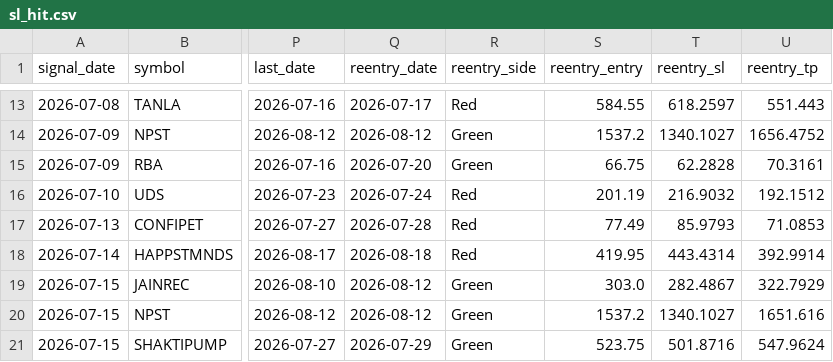
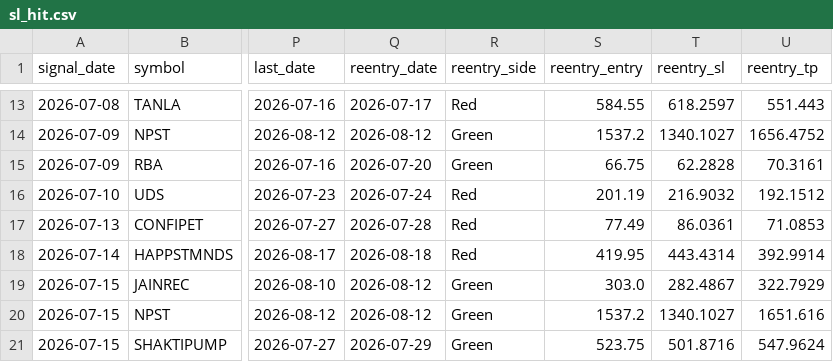
Before and after one commit to faizjio7011-code/checking-trade-signals, a CSV file: report_in/sl_hit.csv, drawn as a sheet; only a part is shown, gaps mark what is left out; the diff names each change by its address in the sheet, - before the commit and + after, or states it on an @@ line.

```diff
--- a/report_in/sl_hit.csv
+++ b/report_in/sl_hit.csv
-T17 (reentry_sl): 85.9793
+T17 (reentry_sl): 86.0361
```
Also changed, not shown: report_in/reentry.csv, report_in/trade_performance.csv, 4 other files.
